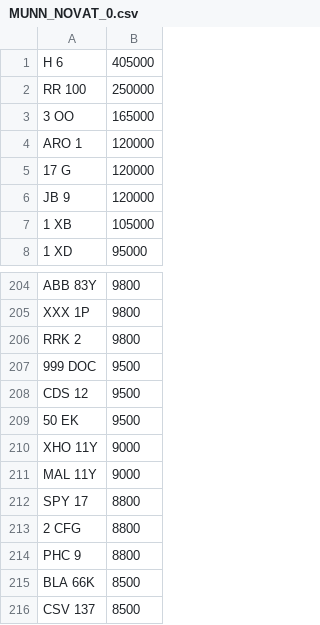
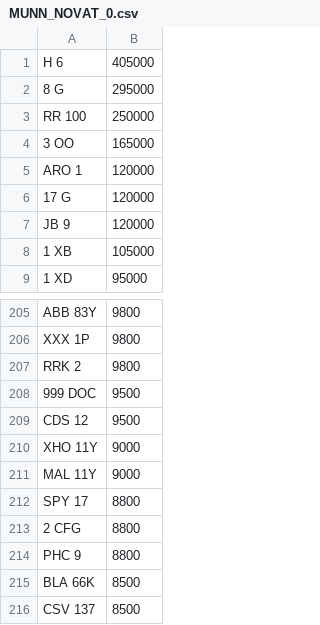
Before and after one commit to martinsumner/simplyreg, a CSV file: csv/MUNN_NOVAT_0.csv, drawn as a sheet; only a part is shown, gaps mark what is left out; removed rows and columns are numbered as before the commit, all else as after; the diff names each change by its address in the sheet, - before the commit and + after, or states it on an @@ line.

Commit message:
Update MUNN_NOVAT_0.csv

```diff
--- a/csv/MUNN_NOVAT_0.csv
+++ b/csv/MUNN_NOVAT_0.csv
+row 2: 8 G | 295000
-row 209: 50 EK | 9500
```
